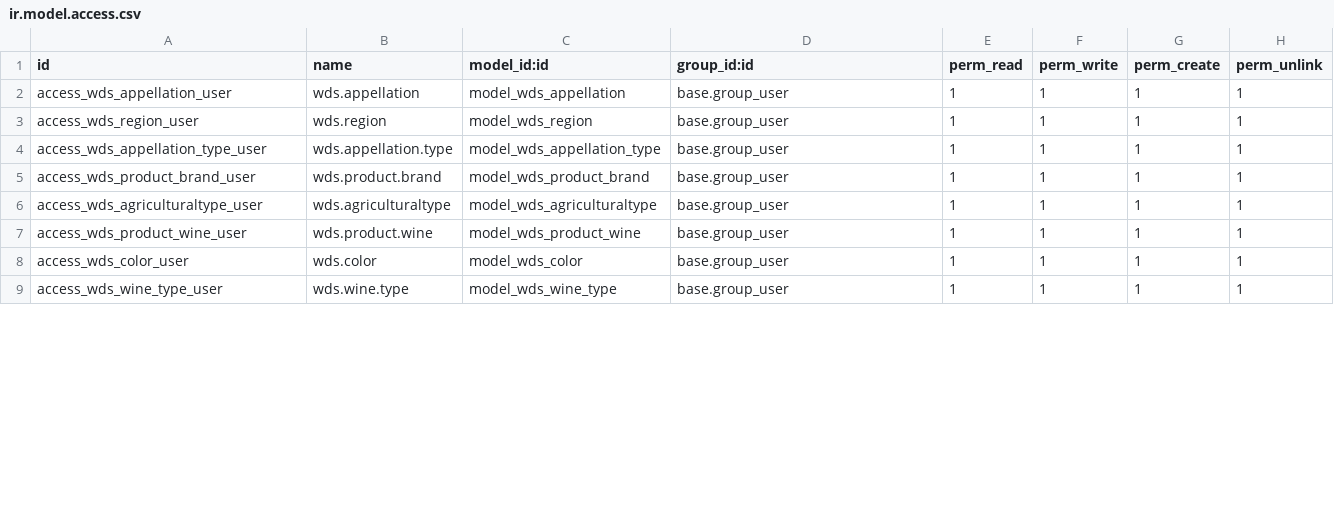
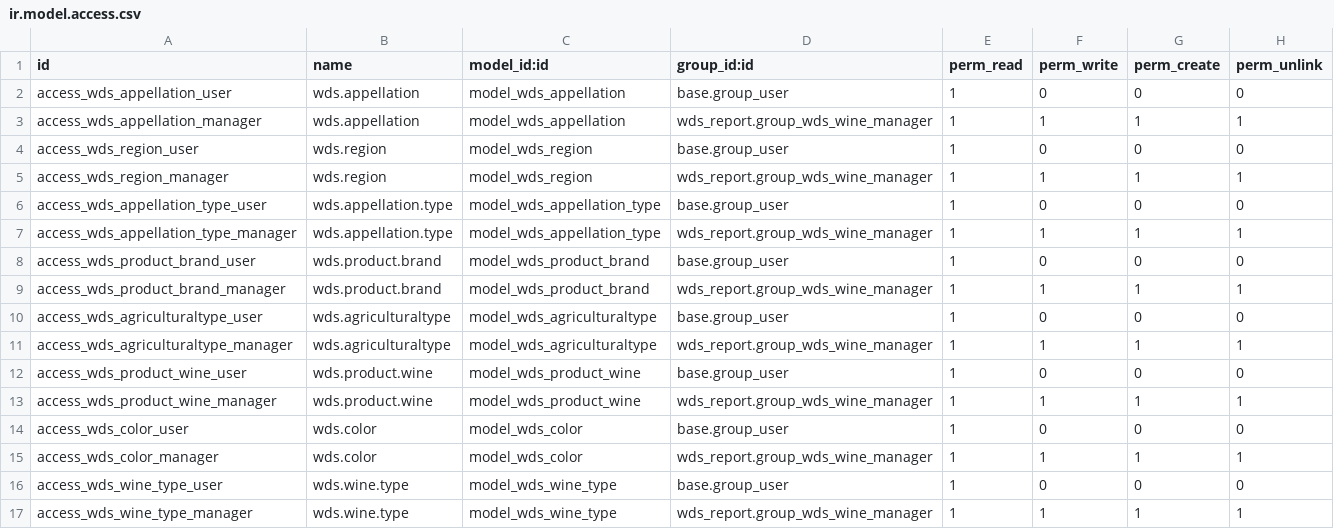
Before and after one commit to WineDataSystem/odoo_dev, a CSV file: wds_product_wine/security/ir.model.access.csv, drawn as a sheet; only a part is shown; the diff covers the shown part only.

```diff
--- a/wds_product_wine/security/ir.model.access.csv
+++ b/wds_product_wine/security/ir.model.access.csv
@@ -1,9 +1,17 @@
 id,name,model_id:id,group_id:id,perm_read,perm_write,perm_create,perm_unlink
-access_wds_appellation_user,wds.appellation,model_wds_appellation,base.group_user,1,1,1,1
-access_wds_region_user,wds.region,model_wds_region,base.group_user,1,1,1,1
-access_wds_appellation_type_user,wds.appellation.type,model_wds_appellation_type,base.group_user,1,1,1,1
-access_wds_product_brand_user,wds.product.brand,model_wds_product_brand,base.group_user,1,1,1,1
-access_wds_agriculturaltype_user,wds.agriculturaltype,model_wds_agriculturaltype,base.group_user,1,1,1,1
-access_wds_product_wine_user,wds.product.wine,model_wds_product_wine,base.group_user,1,1,1,1
-access_wds_color_user,wds.color,model_wds_color,base.group_user,1,1,1,1
-access_wds_wine_type_user,wds.wine.type,model_wds_wine_type,base.group_user,1,1,1,1
+access_wds_appellation_user,wds.appellation,model_wds_appellation,base.group_user,1,0,0,0
+access_wds_appellation_manager,wds.appellation,model_wds_appellation,wds_report.group_wds_wine_manager,1,1,1,1
+access_wds_region_user,wds.region,model_wds_region,base.group_user,1,0,0,0
+access_wds_region_manager,wds.region,model_wds_region,wds_report.group_wds_wine_manager,1,1,1,1
+access_wds_appellation_type_user,wds.appellation.type,model_wds_appellation_type,base.group_user,1,0,0,0
+access_wds_appellation_type_manager,wds.appellation.type,model_wds_appellation_type,wds_report.group_wds_wine_manager,1,1,1,1
+access_wds_product_brand_user,wds.product.brand,model_wds_product_brand,base.group_user,1,0,0,0
+access_wds_product_brand_manager,wds.product.brand,model_wds_product_brand,wds_report.group_wds_wine_manager,1,1,1,1
+access_wds_agriculturaltype_user,wds.agriculturaltype,model_wds_agriculturaltype,base.group_user,1,0,0,0
+access_wds_agriculturaltype_manager,wds.agriculturaltype,model_wds_agriculturaltype,wds_report.group_wds_wine_manager,1,1,1,1
+access_wds_product_wine_user,wds.product.wine,model_wds_product_wine,base.group_user,1,0,0,0
+access_wds_product_wine_manager,wds.product.wine,model_wds_product_wine,wds_report.group_wds_wine_manager,1,1,1,1
+access_wds_color_user,wds.color,model_wds_color,base.group_user,1,0,0,0
+access_wds_color_manager,wds.color,model_wds_color,wds_report.group_wds_wine_manager,1,1,1,1
+access_wds_wine_type_user,wds.wine.type,model_wds_wine_type,base.group_user,1,0,0,0
+access_wds_wine_type_manager,wds.wine.type,model_wds_wine_type,wds_report.group_wds_wine_manager,1,1,1,1
```
Also changed, not shown: 3 added rows and 9 edited cells elsewhere in this file, 4 other files.
